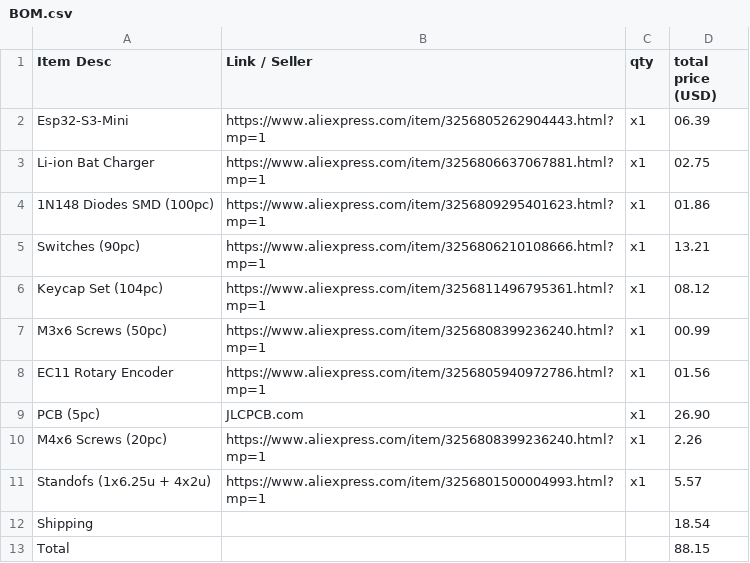
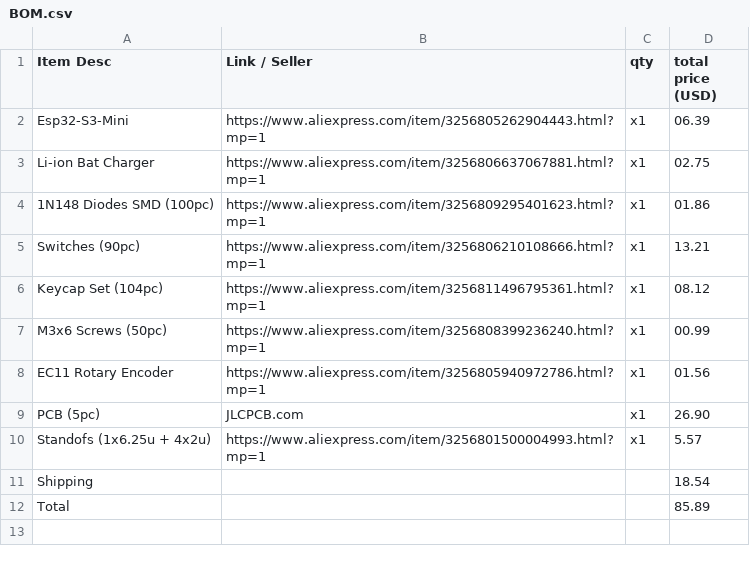
Before and after one commit to MOB0926/Custom-Wired-Wireless-Keyboard, a CSV file: BOM.csv, drawn as a sheet.

```diff
--- a/BOM.csv
+++ b/BOM.csv
@@ -9,5 +9,4 @@ EC11 Rotary Encoder,https://www.aliexpress.com/item/3256805940972786.html?mp=1,x
 PCB (5pc),JLCPCB.com,x1,26.90
-M4x6 Screws (20pc),https://www.aliexpress.com/item/3256808399236240.html?mp=1,x1,2.26
 Standofs (1x6.25u + 4x2u),https://www.aliexpress.com/item/3256801500004993.html?mp=1,x1,5.57
 Shipping,,,18.54
-Total,,,88.15
+Total,,,85.89
```
Also changed, not shown: 23 other files.
